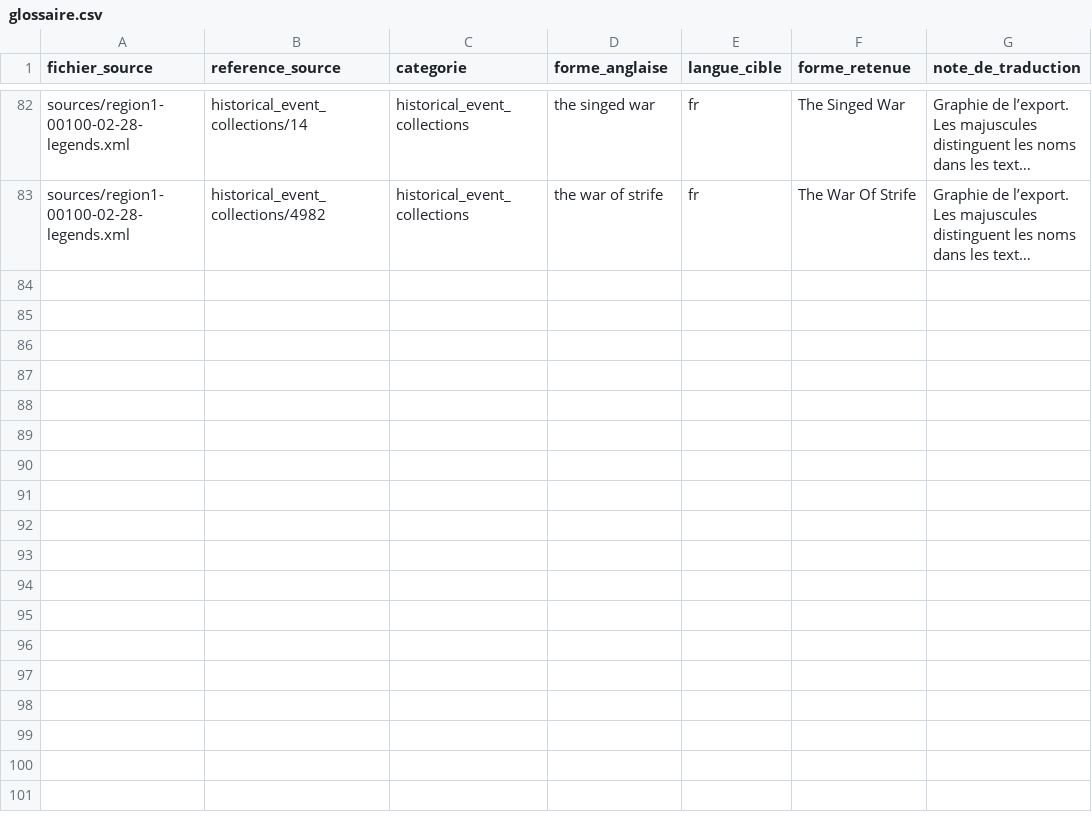
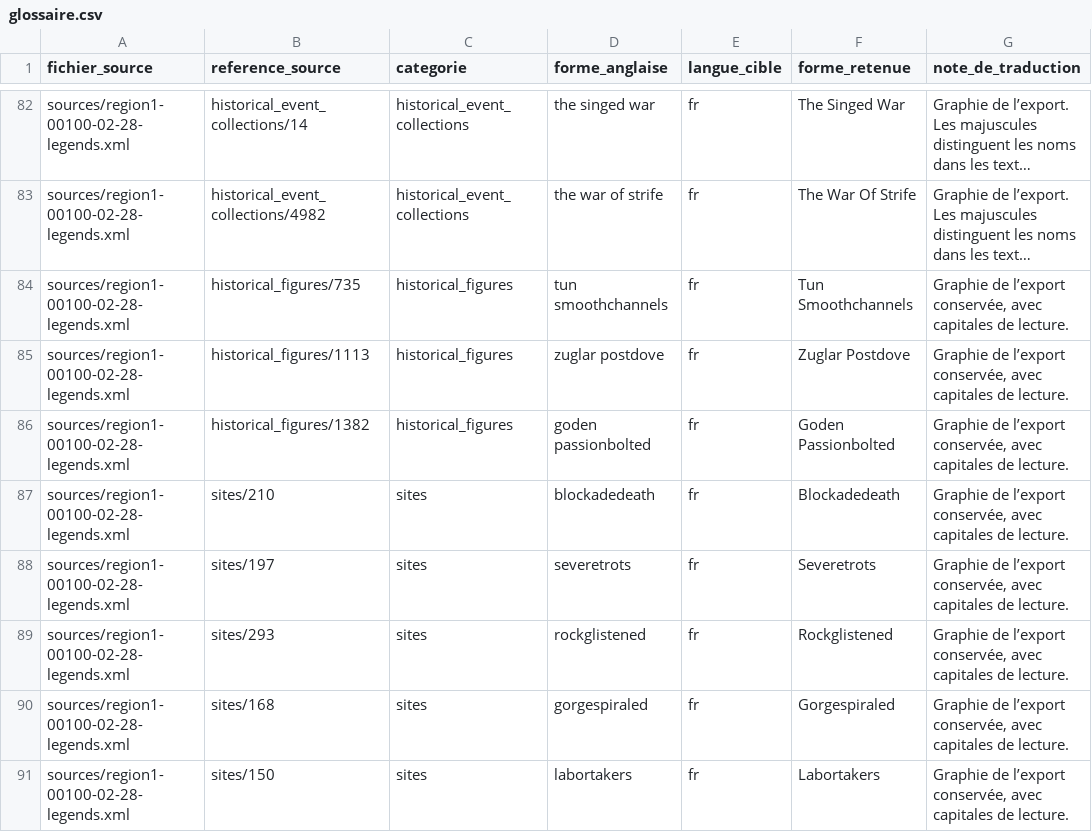
Before and after one commit to Lillite/dwarf-fortress-legendes, a CSV file: reperes/glossaire.csv, drawn as a sheet; only a part is shown, gaps mark what is left out; long unchanged cells end in …; the diff names each change by its address in the sheet, - before the commit and + after, or states it on an @@ line.

```diff
--- a/reperes/glossaire.csv
+++ b/reperes/glossaire.csv
+row 84: sources/region1-00100-02-28-legends.xml | historical_figures/735 | historical_figures | tun smoothchannels | fr | Tun Smoothchannels | Graphie de l’export conservée, avec capitales de lecture.
+row 85: sources/region1-00100-02-28-legends.xml | historical_figures/1113 | historical_figures | zuglar postdove | fr | Zuglar Postdove | Graphie de l’export conservée, avec capitales de lecture.
+row 86: sources/region1-00100-02-28-legends.xml | historical_figures/1382 | historical_figures | goden passionbolted | fr | Goden Passionbolted | Graphie de l’export conservée, avec capitales de lecture.
+row 87: sources/region1-00100-02-28-legends.xml | sites/210 | sites | blockadedeath | fr | Blockadedeath | Graphie de l’export conservée, avec capitales de lecture.
+row 88: sources/region1-00100-02-28-legends.xml | sites/197 | sites | severetrots | fr | Severetrots | Graphie de l’export conservée, avec capitales de lecture.
+row 89: sources/region1-00100-02-28-legends.xml | sites/293 | sites | rockglistened | fr | Rockglistened | Graphie de l’export conservée, avec capitales de lecture.
+row 90: sources/region1-00100-02-28-legends.xml | sites/168 | sites | gorgespiraled | fr | Gorgespiraled | Graphie de l’export conservée, avec capitales de lecture.
+row 91: sources/region1-00100-02-28-legends.xml | sites/150 | sites | labortakers | fr | Labortakers | Graphie de l’export conservée, avec capitales de lecture.
```
Also changed, not shown: reperes/chronologie.csv, reperes/occurrences.csv, 5 other files.
